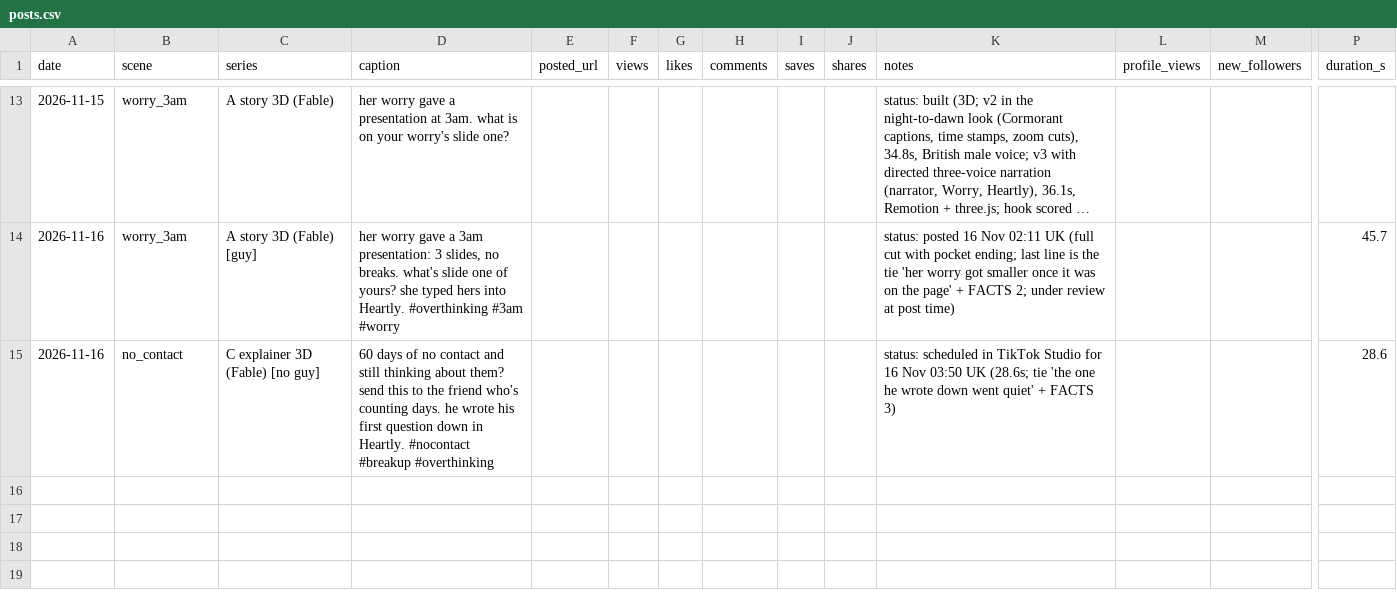
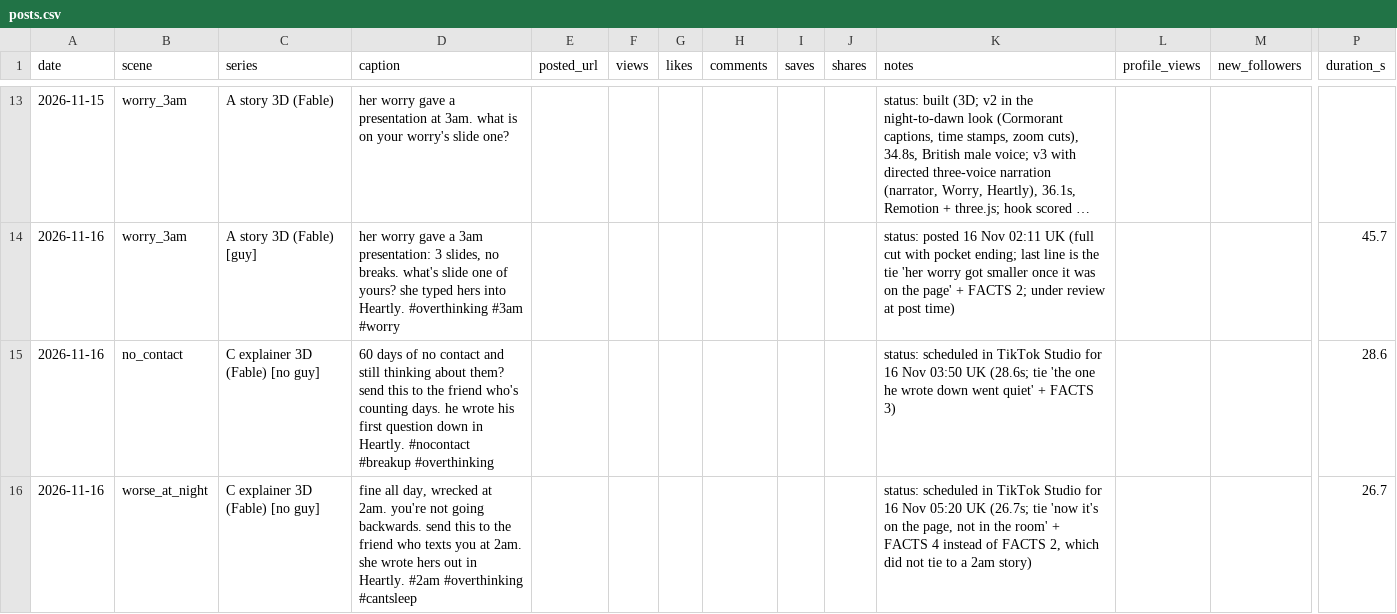
Before and after one commit to odimoji/heartly-content, a CSV file: tracker/posts.csv, drawn as a sheet; only a part is shown, gaps mark what is left out; long unchanged cells end in …; rows hold the shown columns only; the diff names each change by its address in the sheet, - before the commit and + after, or states it on an @@ line.

```diff
--- a/tracker/posts.csv
+++ b/tracker/posts.csv
+row 16: 2026-11-16 | worse_at_night | C explainer 3D (Fable) [no guy] | fine all day, wrecked at 2am. you're not going backwards. send this to the friend who texts you at 2am. she wrote hers out in Heartly. #2am #overthinking #cantsleep |  |  |  |  |  |  | status: scheduled in TikTok Studio for 16 Nov 05:20 UK (26.7s; tie 'now it's on the page, not in the room' + FACTS 4 instead of FACTS 2, which did not tie to a 2am story) |  |  | 26.7
```
Also changed, not shown: 1 other file.
